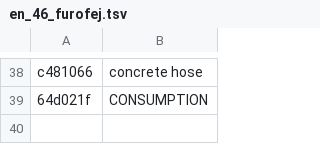
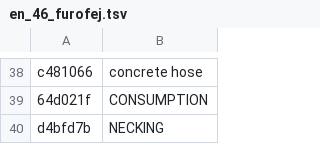
Before and after one commit to MBalika/melyalapozasok, a TSV file: _src/i18n/en_46_furofej.tsv, drawn as a sheet; only a part is shown, gaps mark what is left out.

```diff
--- a/_src/i18n/en_46_furofej.tsv
+++ b/_src/i18n/en_46_furofej.tsv
@@ -39 +39,2 @@ c481066	concrete hose
 64d021f	CONSUMPTION
+d4bfd7b	NECKING
```
Also changed, not shown: _src/i18n/en_15.tsv, 4 other files.
